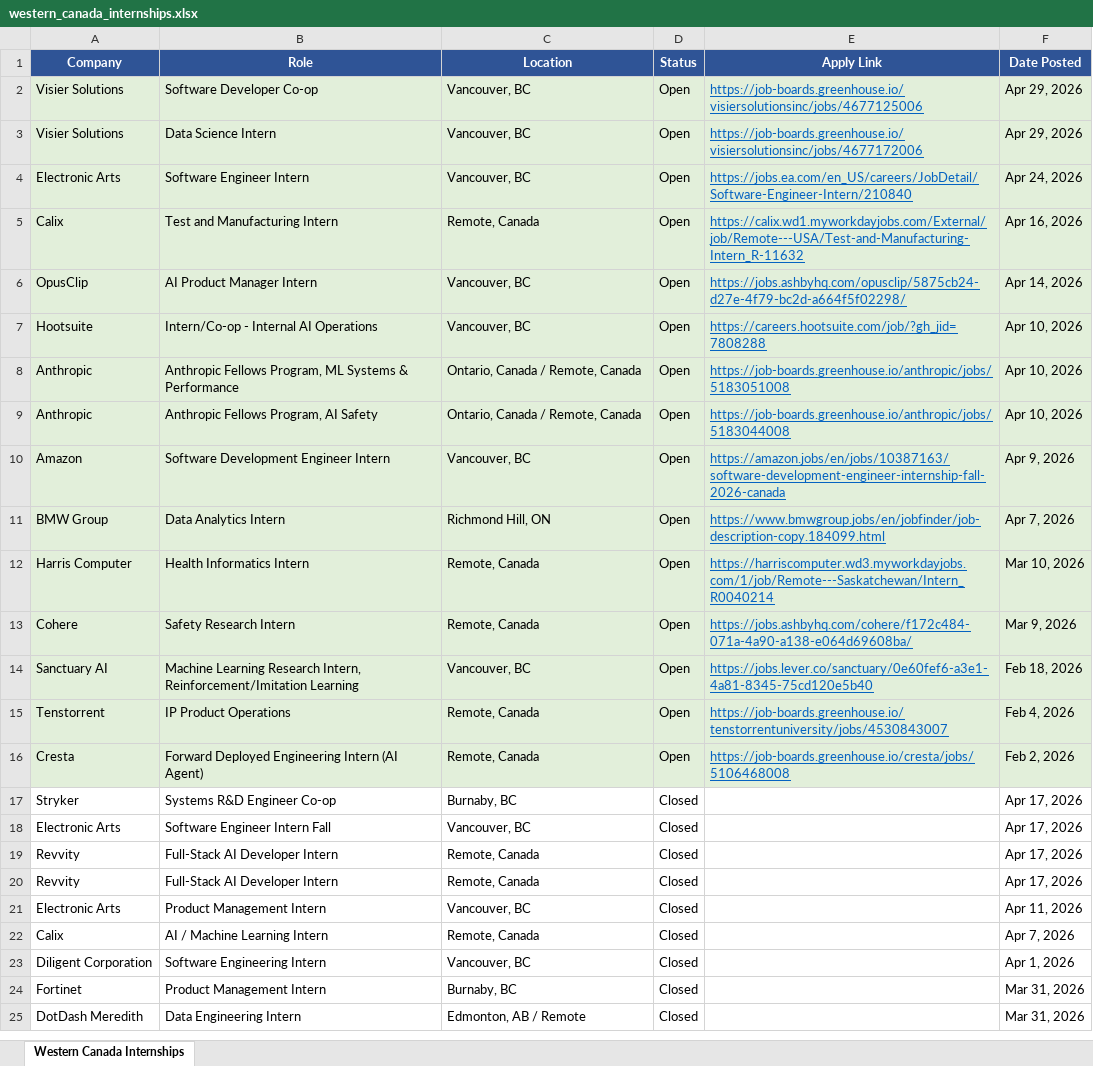
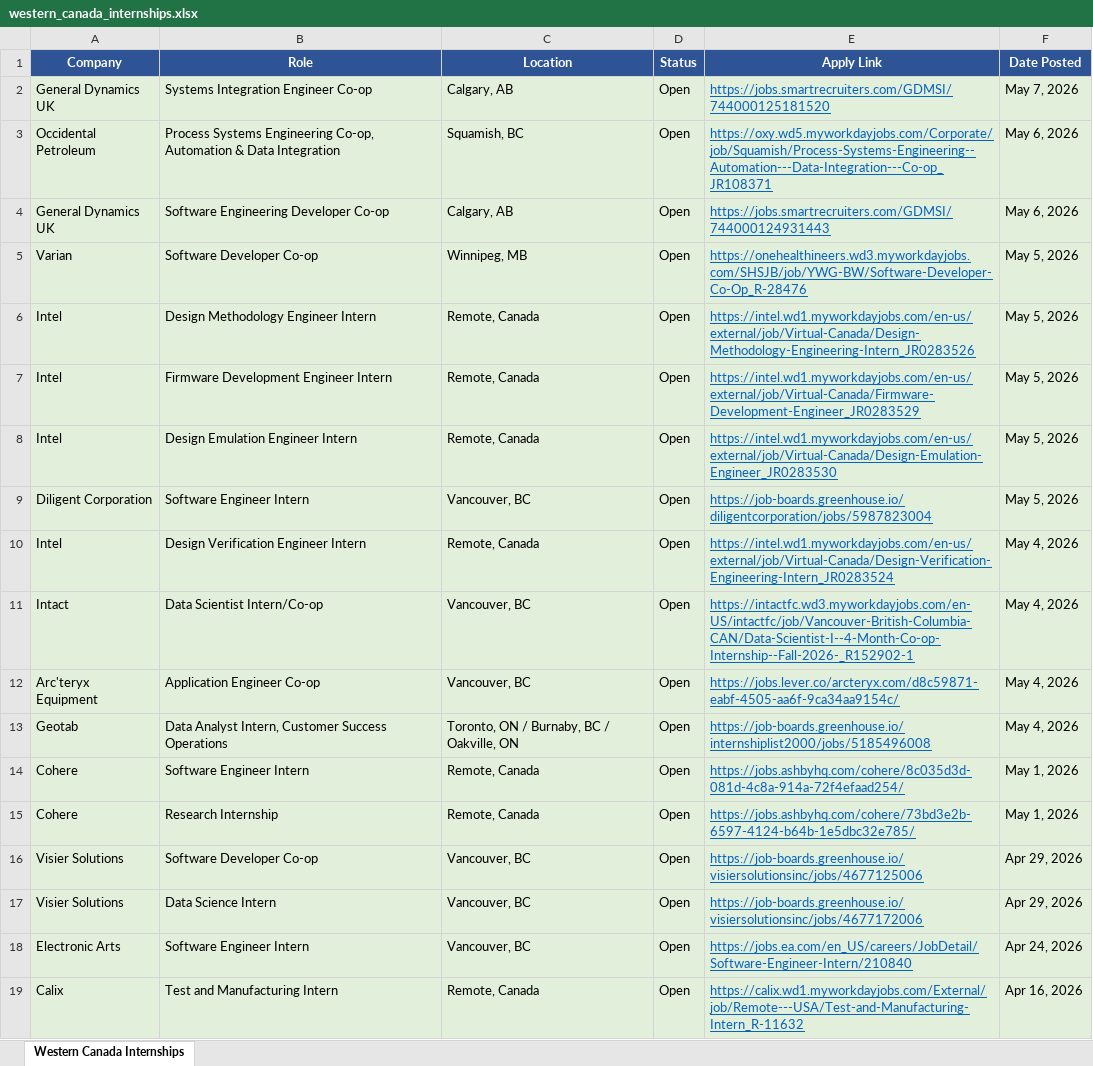
Before and after one commit to matt-fries/westernCanadaInternships, an Excel workbook: western_canada_internships.xlsx, sheet Western Canada Internships, drawn as a sheet; only a part is shown; the shorter side is filled out with more unchanged rows; values as stored, in another font and other column widths than the file's, no borders; the diff names each change by its address in the sheet, - before the commit and + after, or states it on an @@ line.

```diff
--- a/western_canada_internships.xlsx (sheet Western Canada Internships)
+++ b/western_canada_internships.xlsx (sheet Western Canada Internships)
+row 2: General Dynamics UK | Systems Integration Engineer Co-op | Calgary, AB | Open | https://jobs.smartrecruiters.com/GDMSI/744000125181520 | May 7, 2026
+row 3: Occidental Petroleum | Process Systems Engineering Co-op, Automation & Data Integration | Squamish, BC | Open | https://oxy.wd5.myworkdayjobs.com/Corporate/job/Squamish/Process-Systems-Engineering--Automation---Data-Integration---Co-op_JR108371 | May 6, 2026
+row 4: General Dynamics UK | Software Engineering Developer Co-op | Calgary, AB | Open | https://jobs.smartrecruiters.com/GDMSI/744000124931443 | May 6, 2026
+row 5: Varian | Software Developer Co-op | Winnipeg, MB | Open | https://onehealthineers.wd3.myworkdayjobs.com/SHSJB/job/YWG-BW/Software-Developer-Co-Op_R-28476 | May 5, 2026
+row 6: Intel | Design Methodology Engineer Intern | Remote, Canada | Open | https://intel.wd1.myworkdayjobs.com/en-us/external/job/Virtual-Canada/Design-Methodology-Engineering-Intern_JR0283526 | May 5, 2026
+row 7: Intel | Firmware Development Engineer Intern | Remote, Canada | Open | https://intel.wd1.myworkdayjobs.com/en-us/external/job/Virtual-Canada/Firmware-Development-Engineer_JR0283529 | May 5, 2026
+row 8: Intel | Design Emulation Engineer Intern | Remote, Canada | Open | https://intel.wd1.myworkdayjobs.com/en-us/external/job/Virtual-Canada/Design-Emulation-Engineer_JR0283530 | May 5, 2026
+row 9: Diligent Corporation | Software Engineer Intern | Vancouver, BC | Open | https://job-boards.greenhouse.io/diligentcorporation/jobs/5987823004 | May 5, 2026
+row 10: Intel | Design Verification Engineer Intern | Remote, Canada | Open | https://intel.wd1.myworkdayjobs.com/en-us/external/job/Virtual-Canada/Design-Verification-Engineering-Intern_JR0283524 | May 4, 2026
+row 11: Intact | Data Scientist Intern/Co-op | Vancouver, BC | Open | https://intactfc.wd3.myworkdayjobs.com/en-US/intactfc/job/Vancouver-British-Columbia-CAN/Data-Scientist-I--4-Month-Co-op-Internship--Fall-2026-_R152902-1 | May 4, 2026
+row 12: Arc'teryx Equipment | Application Engineer Co-op | Vancouver, BC | Open | https://jobs.lever.co/arcteryx.com/d8c59871-eabf-4505-aa6f-9ca34aa9154c/ | May 4, 2026
+row 13: Geotab | Data Analyst Intern, Customer Success Operations | Toronto, ON / Burnaby, BC / Oakville, ON | Open | https://job-boards.greenhouse.io/internshiplist2000/jobs/5185496008 | May 4, 2026
+row 14: Cohere | Software Engineer Intern | Remote, Canada | Open | https://jobs.ashbyhq.com/cohere/8c035d3d-081d-4c8a-914a-72f4efaad254/ | May 1, 2026
+row 15: Cohere | Research Internship | Remote, Canada | Open | https://jobs.ashbyhq.com/cohere/73bd3e2b-6597-4124-b64b-1e5dbc32e785/ | May 1, 2026
```
